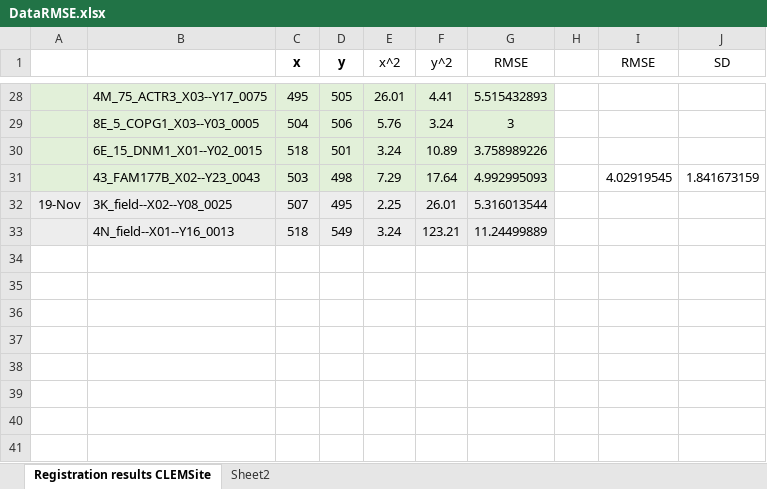
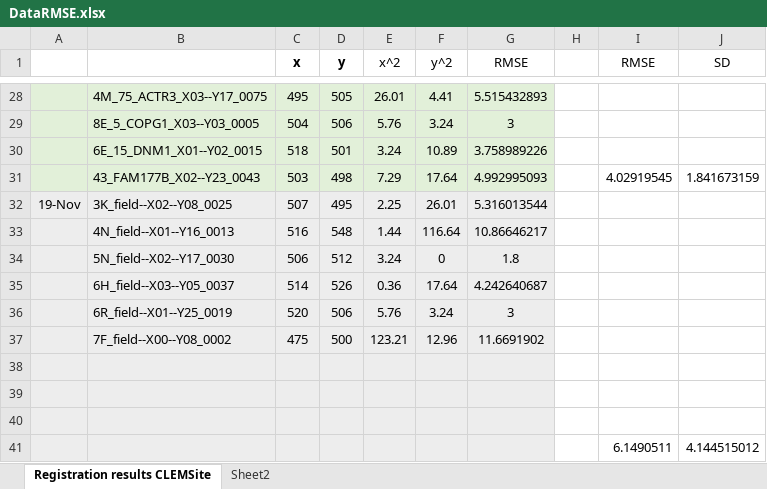
Before and after one commit to josemiserra/CLEMSite_notebooks, an Excel workbook: 5_correlation_strategy_LM-SEM_local/DataRMSE.xlsx, sheet Registration results CLEMSite, drawn as a sheet; only a part is shown, gaps mark what is left out; values as stored, in another font and other column widths than the file's, no borders; the diff names each change by its address in the sheet, - before the commit and + after, or states it on an @@ line.

```diff
--- a/5_correlation_strategy_LM-SEM_local/DataRMSE.xlsx (sheet Registration results CLEMSite)
+++ b/5_correlation_strategy_LM-SEM_local/DataRMSE.xlsx (sheet Registration results CLEMSite)
-C33 (x): 518
+C33 (x): 516
-D33 (y): 549
+D33 (y): 548
-E33 (x^2): 3.24
+E33 (x^2): 1.44
-F33 (y^2): 123.21
+F33 (y^2): 116.64
-G33 (RMSE): 11.24499889
+G33 (RMSE): 10.86646217
+row 34:  | 5N_field--X02--Y17_0030 | 506 | 512 | 3.24 | 0 | 1.8
+row 35:  | 6H_field--X03--Y05_0037 | 514 | 526 | 0.36 | 17.64 | 4.242640687
+row 36:  | 6R_field--X01--Y25_0019 | 520 | 506 | 5.76 | 3.24 | 3
+row 37:  | 7F_field--X00--Y08_0002 | 475 | 500 | 123.21 | 12.96 | 11.6691902
+row 38: (empty)
+row 39: (empty)
+row 40: (empty)
+row 41:  |  |  |  |  |  |  |  | 6.1490511 | 4.144515012
```
Also changed, not shown: 5 other files.
